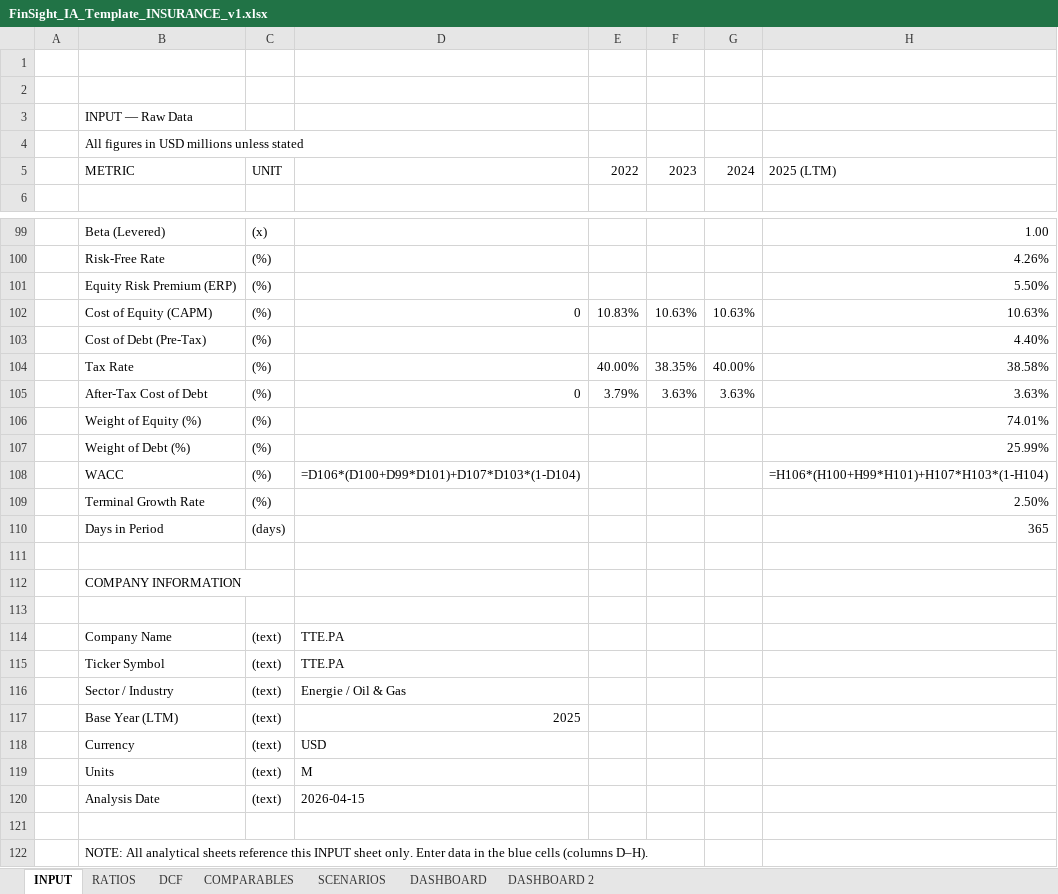
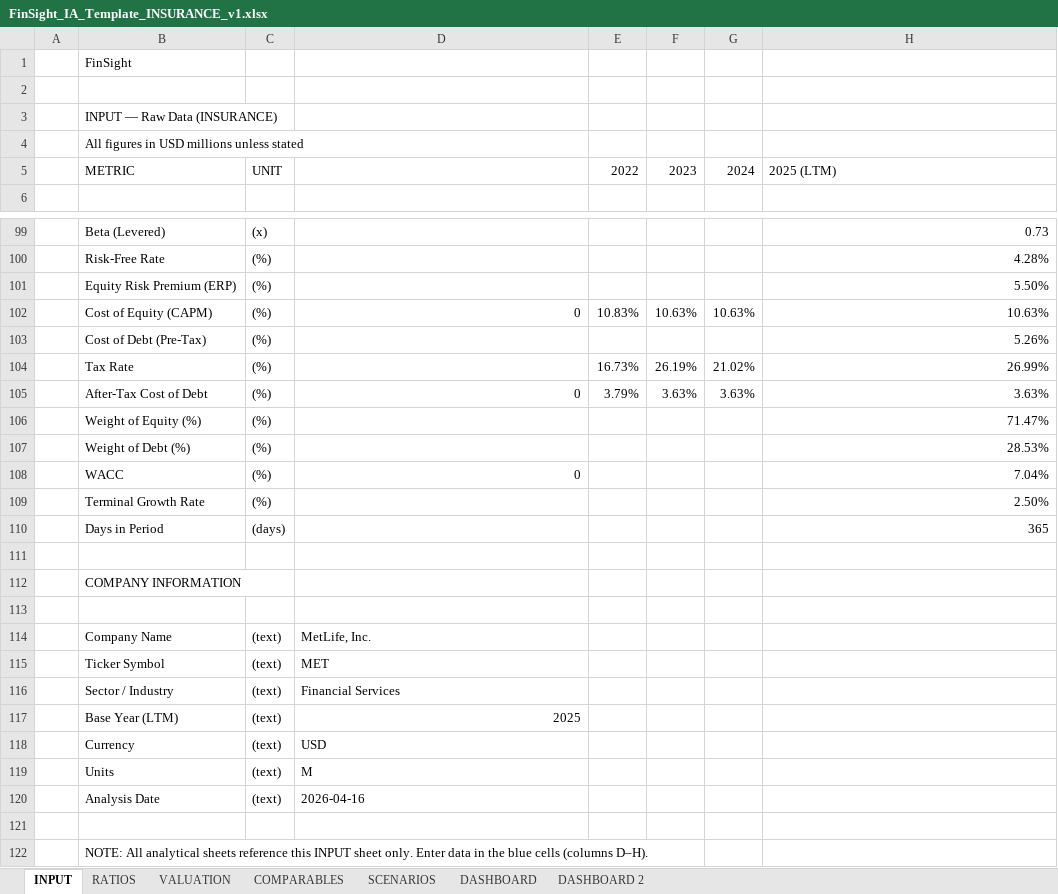
Before and after one commit to baptistejeh07-art/finsight-ia, an Excel workbook: assets/FinSight_IA_Template_INSURANCE_v1.xlsx, sheet INPUT, drawn as a sheet; only a part is shown, gaps mark what is left out; values as stored, in another font and other column widths than the file's, no cell formats; formulas without a stored value are shown as written; conditional formats not drawn; removed rows and columns are numbered as before the commit, all else as after; the diff covers the shown part only; the diff names each change by its address in the sheet, - before the commit and + after, or states it on an @@ line.

```diff
--- a/assets/FinSight_IA_Template_INSURANCE_v1.xlsx (sheet INPUT)
+++ b/assets/FinSight_IA_Template_INSURANCE_v1.xlsx (sheet INPUT)
-sheet tab: DCF
+sheet tab: VALUATION
+row 1:  | FinSight
-row 2: (empty)
-B3: INPUT — Raw Data
+B3: INPUT — Raw Data (INSURANCE)
-H99: 1.00
+H99: 0.73
-H100: 4.26%
+H100: 4.28%
-H103: 4.40%
+H103: 5.26%
-row 104:  | Tax Rate | (%) |  | 40.00% | 38.35% | 40.00% | 38.58%
+row 104:  | Tax Rate | (%) |  | 16.73% | 26.19% | 21.02% | 26.99%
-H106: 74.01%
+H106: 71.47%
-H107: 25.99%
+H107: 28.53%
-D108: =D106*(D100+D99*D101)+D107*D103*(1-D104)
+D108: 0
-H108: =H106*(H100+H99*H101)+H107*H103*(1-H104)
+H108: 7.04%
-D114: TTE.PA
+D114: MetLife, Inc.
-D115: TTE.PA
+D115: MET
-D116: Energie / Oil & Gas
+D116: Financial Services
-D120: 2026-04-15
+D120: 2026-04-16
```
Also changed, not shown: 59 added rows, 47 removed rows and 14 edited cells elsewhere in this sheet, sheet VALUATION, sheet RATIOS, sheet SCENARIOS, sheet DASHBOARD, sheet COMPARABLES, sheet DASHBOARD 2, cell formats, formulas that keep their value, charts or pictures.
